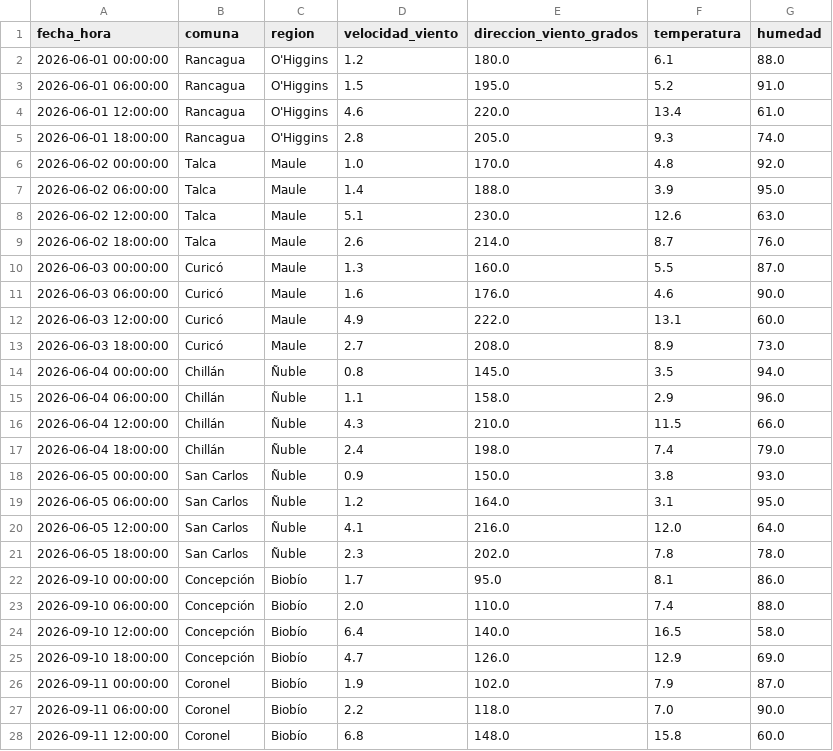
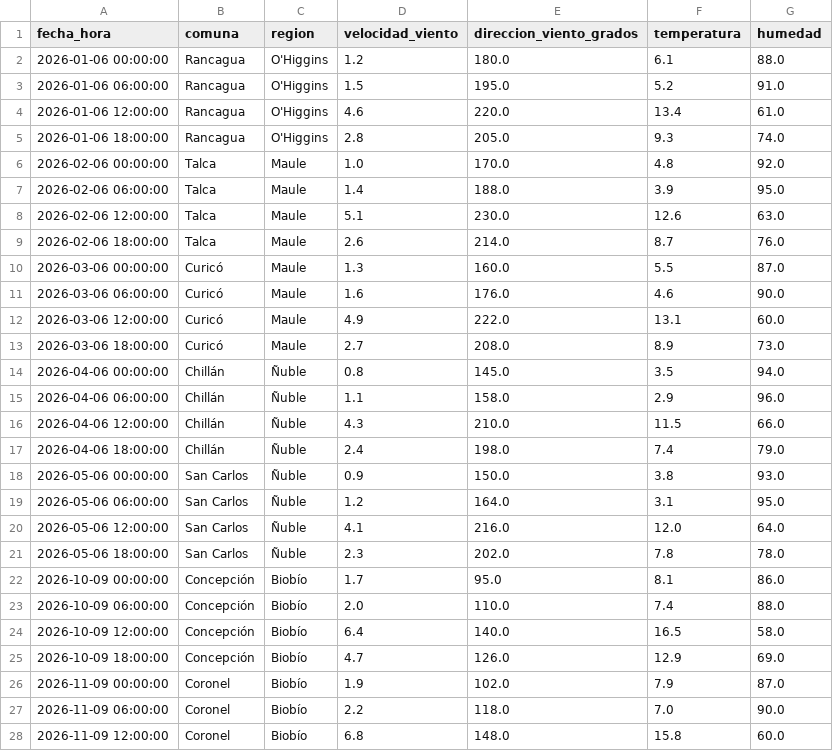
Before and after one commit to Cesitar16/air-quality-monitoring-platform, a CSV file: data/processed/clima_limpio.csv, drawn as a sheet; only a part is shown; the diff covers the shown part only.

```diff
--- a/data/processed/clima_limpio.csv
+++ b/data/processed/clima_limpio.csv
@@ -1,28 +1,28 @@
 fecha_hora,comuna,region,velocidad_viento,direccion_viento_grados,temperatura,humedad
-2026-06-01 00:00:00,Rancagua,O'Higgins,1.2,180.0,6.1,88.0
-2026-06-01 06:00:00,Rancagua,O'Higgins,1.5,195.0,5.2,91.0
-2026-06-01 12:00:00,Rancagua,O'Higgins,4.6,220.0,13.4,61.0
-2026-06-01 18:00:00,Rancagua,O'Higgins,2.8,205.0,9.3,74.0
-2026-06-02 00:00:00,Talca,Maule,1.0,170.0,4.8,92.0
-2026-06-02 06:00:00,Talca,Maule,1.4,188.0,3.9,95.0
-2026-06-02 12:00:00,Talca,Maule,5.1,230.0,12.6,63.0
-2026-06-02 18:00:00,Talca,Maule,2.6,214.0,8.7,76.0
-2026-06-03 00:00:00,Curicó,Maule,1.3,160.0,5.5,87.0
-2026-06-03 06:00:00,Curicó,Maule,1.6,176.0,4.6,90.0
-2026-06-03 12:00:00,Curicó,Maule,4.9,222.0,13.1,60.0
-2026-06-03 18:00:00,Curicó,Maule,2.7,208.0,8.9,73.0
-2026-06-04 00:00:00,Chillán,Ñuble,0.8,145.0,3.5,94.0
-2026-06-04 06:00:00,Chillán,Ñuble,1.1,158.0,2.9,96.0
-2026-06-04 12:00:00,Chillán,Ñuble,4.3,210.0,11.5,66.0
-2026-06-04 18:00:00,Chillán,Ñuble,2.4,198.0,7.4,79.0
-2026-06-05 00:00:00,San Carlos,Ñuble,0.9,150.0,3.8,93.0
-2026-06-05 06:00:00,San Carlos,Ñuble,1.2,164.0,3.1,95.0
-2026-06-05 12:00:00,San Carlos,Ñuble,4.1,216.0,12.0,64.0
-2026-06-05 18:00:00,San Carlos,Ñuble,2.3,202.0,7.8,78.0
-2026-09-10 00:00:00,Concepción,Biobío,1.7,95.0,8.1,86.0
-2026-09-10 06:00:00,Concepción,Biobío,2.0,110.0,7.4,88.0
-2026-09-10 12:00:00,Concepción,Biobío,6.4,140.0,16.5,58.0
-2026-09-10 18:00:00,Concepción,Biobío,4.7,126.0,12.9,69.0
-2026-09-11 00:00:00,Coronel,Biobío,1.9,102.0,7.9,87.0
-2026-09-11 06:00:00,Coronel,Biobío,2.2,118.0,7.0,90.0
-2026-09-11 12:00:00,Coronel,Biobío,6.8,148.0,15.8,60.0
+2026-01-06 00:00:00,Rancagua,O'Higgins,1.2,180.0,6.1,88.0
+2026-01-06 06:00:00,Rancagua,O'Higgins,1.5,195.0,5.2,91.0
+2026-01-06 12:00:00,Rancagua,O'Higgins,4.6,220.0,13.4,61.0
+2026-01-06 18:00:00,Rancagua,O'Higgins,2.8,205.0,9.3,74.0
+2026-02-06 00:00:00,Talca,Maule,1.0,170.0,4.8,92.0
+2026-02-06 06:00:00,Talca,Maule,1.4,188.0,3.9,95.0
+2026-02-06 12:00:00,Talca,Maule,5.1,230.0,12.6,63.0
+2026-02-06 18:00:00,Talca,Maule,2.6,214.0,8.7,76.0
+2026-03-06 00:00:00,Curicó,Maule,1.3,160.0,5.5,87.0
+2026-03-06 06:00:00,Curicó,Maule,1.6,176.0,4.6,90.0
+2026-03-06 12:00:00,Curicó,Maule,4.9,222.0,13.1,60.0
+2026-03-06 18:00:00,Curicó,Maule,2.7,208.0,8.9,73.0
+2026-04-06 00:00:00,Chillán,Ñuble,0.8,145.0,3.5,94.0
+2026-04-06 06:00:00,Chillán,Ñuble,1.1,158.0,2.9,96.0
+2026-04-06 12:00:00,Chillán,Ñuble,4.3,210.0,11.5,66.0
+2026-04-06 18:00:00,Chillán,Ñuble,2.4,198.0,7.4,79.0
+2026-05-06 00:00:00,San Carlos,Ñuble,0.9,150.0,3.8,93.0
+2026-05-06 06:00:00,San Carlos,Ñuble,1.2,164.0,3.1,95.0
+2026-05-06 12:00:00,San Carlos,Ñuble,4.1,216.0,12.0,64.0
+2026-05-06 18:00:00,San Carlos,Ñuble,2.3,202.0,7.8,78.0
+2026-10-09 00:00:00,Concepción,Biobío,1.7,95.0,8.1,86.0
+2026-10-09 06:00:00,Concepción,Biobío,2.0,110.0,7.4,88.0
+2026-10-09 12:00:00,Concepción,Biobío,6.4,140.0,16.5,58.0
+2026-10-09 18:00:00,Concepción,Biobío,4.7,126.0,12.9,69.0
+2026-11-09 00:00:00,Coronel,Biobío,1.9,102.0,7.9,87.0
+2026-11-09 06:00:00,Coronel,Biobío,2.2,118.0,7.0,90.0
+2026-11-09 12:00:00,Coronel,Biobío,6.8,148.0,15.8,60.0
```
Also changed, not shown: 9 edited cells elsewhere in this file, data/processed/errores_etl.csv, data/processed/industrias_limpias.csv, 17 other files.
